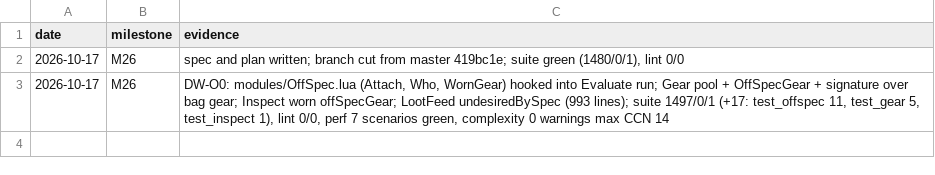
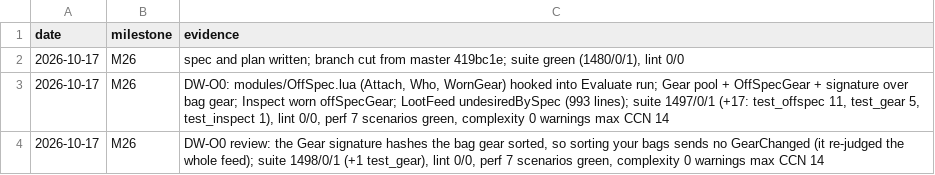
Before and after one commit to tusharsaxena/DropWatcher, a TSV file: docs/superpowers/plans/2026-10-17-drop-watcher-feedback-19/checkpoints.tsv, drawn as a sheet.

```diff
--- a/docs/superpowers/plans/2026-10-17-drop-watcher-feedback-19/checkpoints.tsv
+++ b/docs/superpowers/plans/2026-10-17-drop-watcher-feedback-19/checkpoints.tsv
@@ -3 +3,2 @@ date	milestone	evidence
 2026-10-17	M26	DW-O0: modules/OffSpec.lua (Attach, Who, WornGear) hooked into Evaluate run; Gear pool + OffSpecGear + signature over bag gear; Inspect worn offSpecGear; LootFeed undesiredBySpec (993 lines); suite 1497/0/1 (+17: test_offspec 11, test_gear 5, test_inspect 1), lint 0/0, perf 7 scenarios green, complexity 0 warnings max CCN 14
+2026-10-17	M26	DW-O0 review: the Gear signature hashes the bag gear sorted, so sorting your bags sends no GearChanged (it re-judged the whole feed); suite 1498/0/1 (+1 test_gear), lint 0/0, perf 7 scenarios green, complexity 0 warnings max CCN 14
```
Also changed, not shown: 3 other files.
